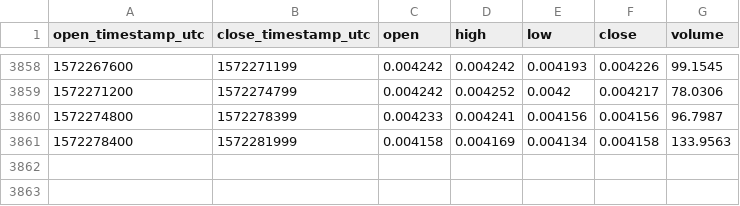
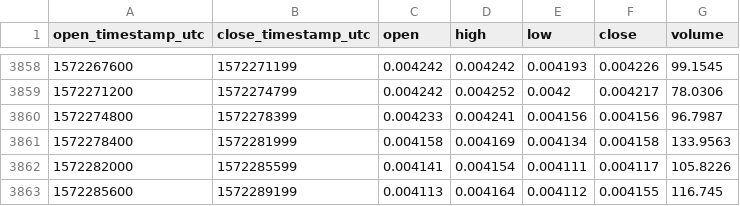
Before and after one commit to cryptobigbro/coinbasepro-ZEC-BTC, a CSV file: coinbasepro-ZEC-BTC-1h.csv, drawn as a sheet; only a part is shown, gaps mark what is left out.

Commit message:
Update OHLCV data.

```diff
--- a/coinbasepro-ZEC-BTC-1h.csv
+++ b/coinbasepro-ZEC-BTC-1h.csv
@@ -3861 +3861,3 @@ open_timestamp_utc,close_timestamp_utc,open,high,low,close,volume
 1572278400,1572281999,0.004158,0.004169,0.004134,0.004158,133.9563
+1572282000,1572285599,0.004141,0.004154,0.004111,0.004117,105.8226
+1572285600,1572289199,0.004113,0.004164,0.004112,0.004155,116.745
```
Also changed, not shown: 1 other file.
